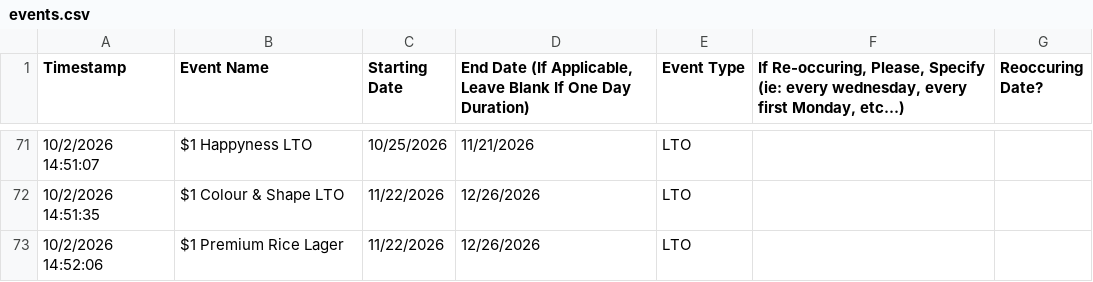
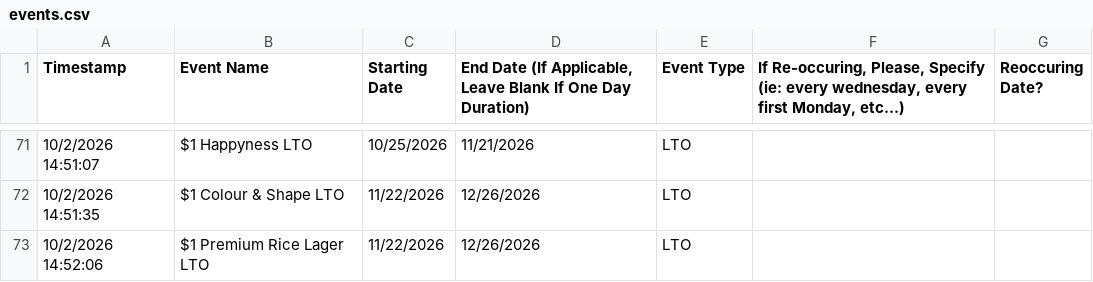
Before and after one commit to hendobeers/superflux-brand-calendar, a CSV file: data/events.csv, drawn as a sheet; only a part is shown, gaps mark what is left out.

Commit message:
Update events from sheet 2026-10-05 13:14

```diff
--- a/data/events.csv
+++ b/data/events.csv
@@ -72,2 +72,2 @@ Timestamp,Event Name,Starting Date,"End Date (If Applicable, Leave Blank If One
 10/2/2026 14:51:35,$1 Colour & Shape LTO,11/22/2026,12/26/2026,LTO,,
-10/2/2026 14:52:06,$1 Premium Rice Lager,11/22/2026,12/26/2026,LTO,,
+10/2/2026 14:52:06,$1 Premium Rice Lager LTO,11/22/2026,12/26/2026,LTO,,
```
